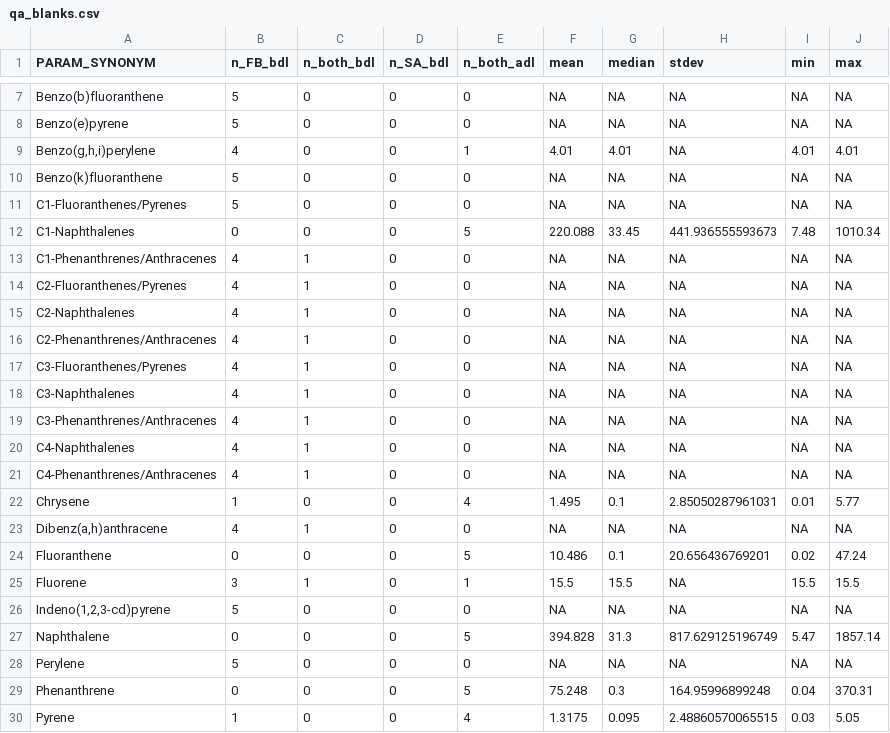
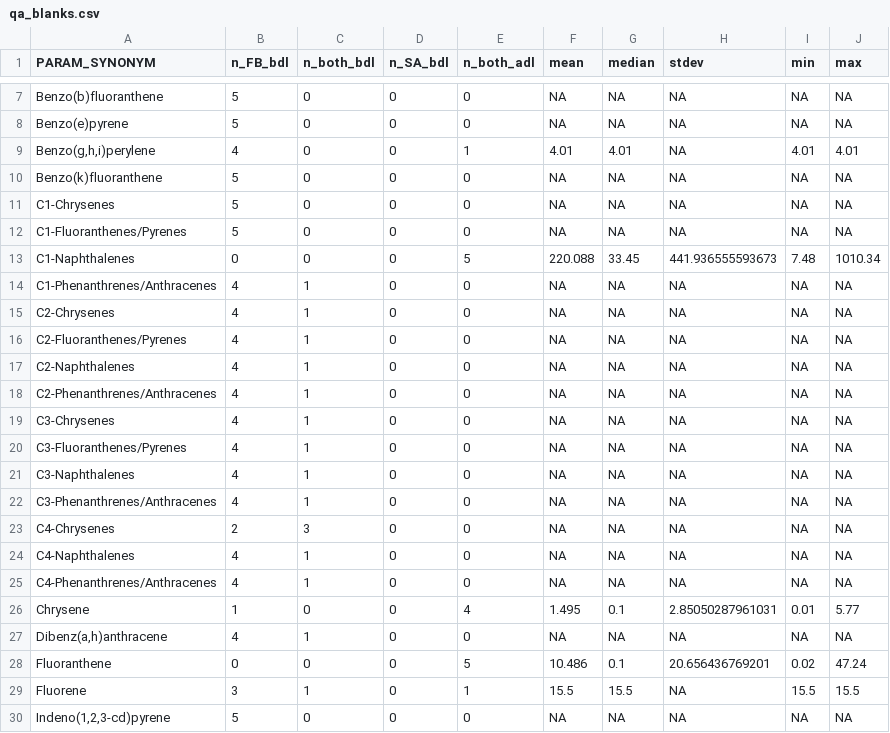
Before and after one commit to limnoliver/pah_glri, a CSV file: 10_qa_summary/doc/qa_blanks.csv, drawn as a sheet; only a part is shown, gaps mark what is left out; the shorter side is filled out with more unchanged rows.

```diff
--- a/10_qa_summary/doc/qa_blanks.csv
+++ b/10_qa_summary/doc/qa_blanks.csv
@@ -10,2 +10,3 @@
 "Benzo(k)fluoranthene",5,0,0,0,NA,NA,NA,NA,NA
+"C1-Chrysenes",5,0,0,0,NA,NA,NA,NA,NA
 "C1-Fluoranthenes/Pyrenes",5,0,0,0,NA,NA,NA,NA,NA
@@ -13,2 +14,3 @@
 "C1-Phenanthrenes/Anthracenes",4,1,0,0,NA,NA,NA,NA,NA
+"C2-Chrysenes",4,1,0,0,NA,NA,NA,NA,NA
 "C2-Fluoranthenes/Pyrenes",4,1,0,0,NA,NA,NA,NA,NA
@@ -16,2 +18,3 @@
 "C2-Phenanthrenes/Anthracenes",4,1,0,0,NA,NA,NA,NA,NA
+"C3-Chrysenes",4,1,0,0,NA,NA,NA,NA,NA
 "C3-Fluoranthenes/Pyrenes",4,1,0,0,NA,NA,NA,NA,NA
@@ -19,2 +22,3 @@
 "C3-Phenanthrenes/Anthracenes",4,1,0,0,NA,NA,NA,NA,NA
+"C4-Chrysenes",2,3,0,0,NA,NA,NA,NA,NA
 "C4-Naphthalenes",4,1,0,0,NA,NA,NA,NA,NA
```
Also changed, not shown: 10_qa_summary/doc/qa_duplicates.csv.
